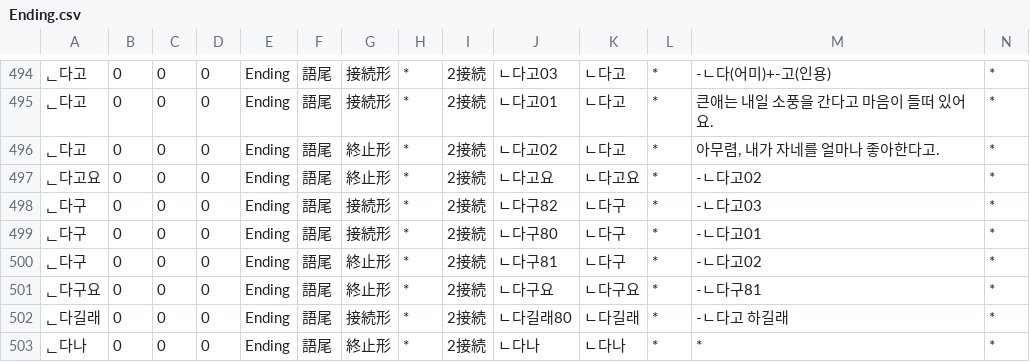
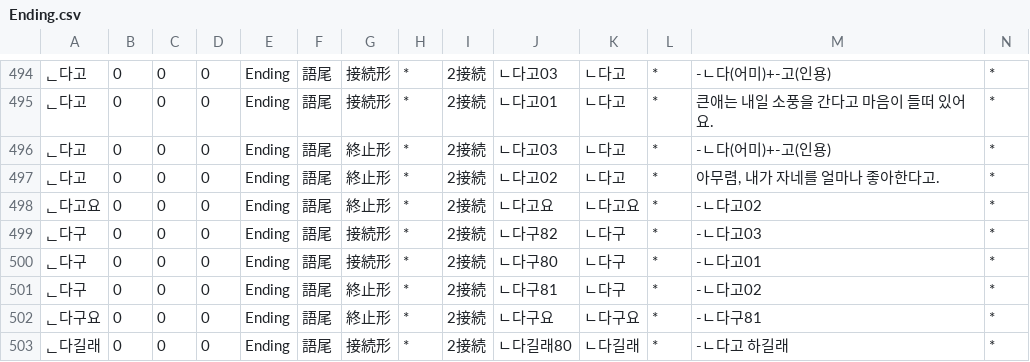
Before and after one commit to okikirmui/nkhandic, a CSV file: seed/Ending.csv, drawn as a sheet; only a part is shown, gaps mark what is left out; the shorter side is filled out with more unchanged rows; rows hold the shown columns only; the diff names each change by its address in the sheet, - before the commit and + after, or states it on an @@ line.

```diff
--- a/seed/Ending.csv
+++ b/seed/Ending.csv
+row 496: ᆫ다고 | 0 | 0 | 0 | Ending | 語尾 | 終止形 | * | 2接続 | ㄴ다고03 | ㄴ다고 | * | -ㄴ다(어미)+-고(인용) | *
```
Also changed, not shown: seed/Noun.C.csv, seed/Noun.supplement.name.csv, 5 other files.
